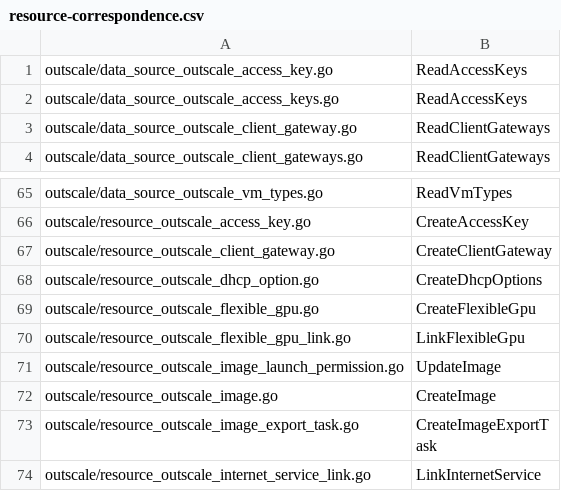
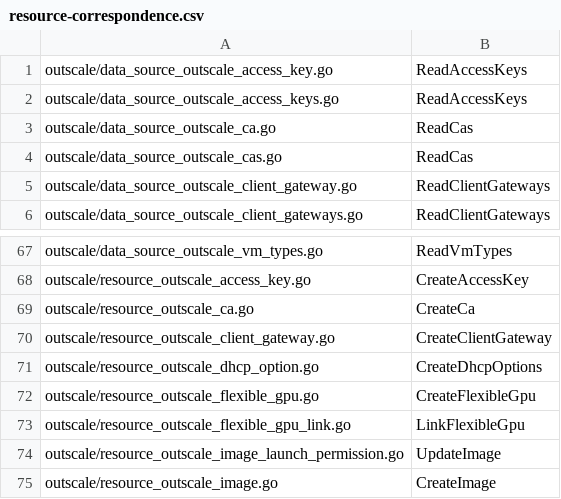
Before and after one commit to outscale/terraform-provider-outscale-doc-components, a CSV file: Content/resource-correspondence.csv, drawn as a sheet; only a part is shown, gaps mark what is left out; the shorter side is filled out with more unchanged rows.

```diff
--- a/Content/resource-correspondence.csv
+++ b/Content/resource-correspondence.csv
@@ -2,2 +2,4 @@
  outscale/data_source_outscale_access_keys.go, ReadAccessKeys
+ outscale/data_source_outscale_ca.go, ReadCas
+ outscale/data_source_outscale_cas.go, ReadCas
  outscale/data_source_outscale_client_gateway.go, ReadClientGateways
@@ -66,2 +68,3 @@
  outscale/resource_outscale_access_key.go, CreateAccessKey
+ outscale/resource_outscale_ca.go, CreateCa
  outscale/resource_outscale_client_gateway.go, CreateClientGateway
```
Also changed, not shown: Content/variables.csv, 7 other files.
